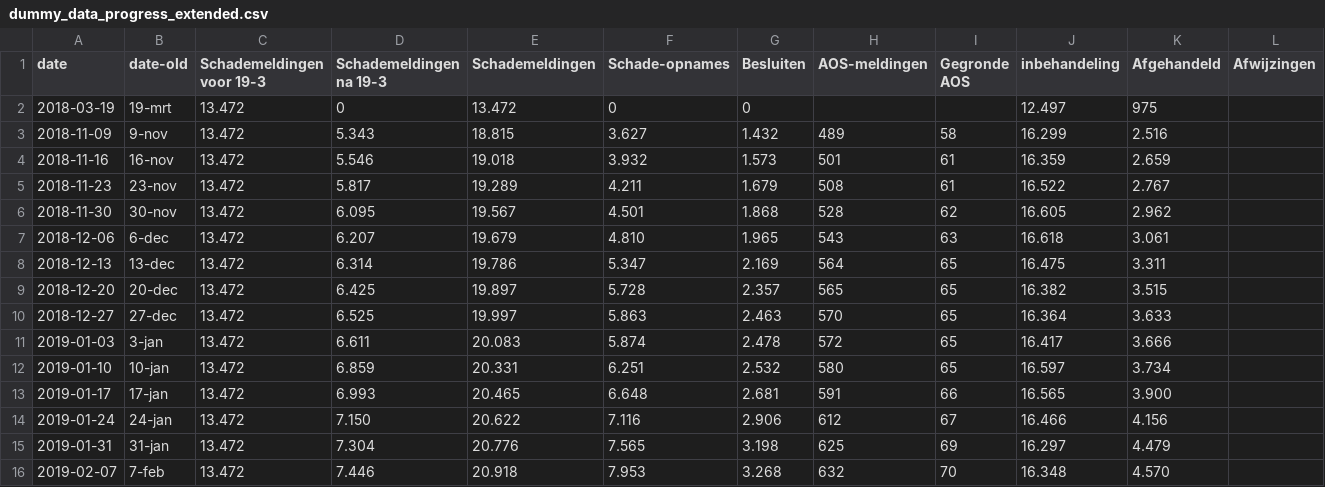
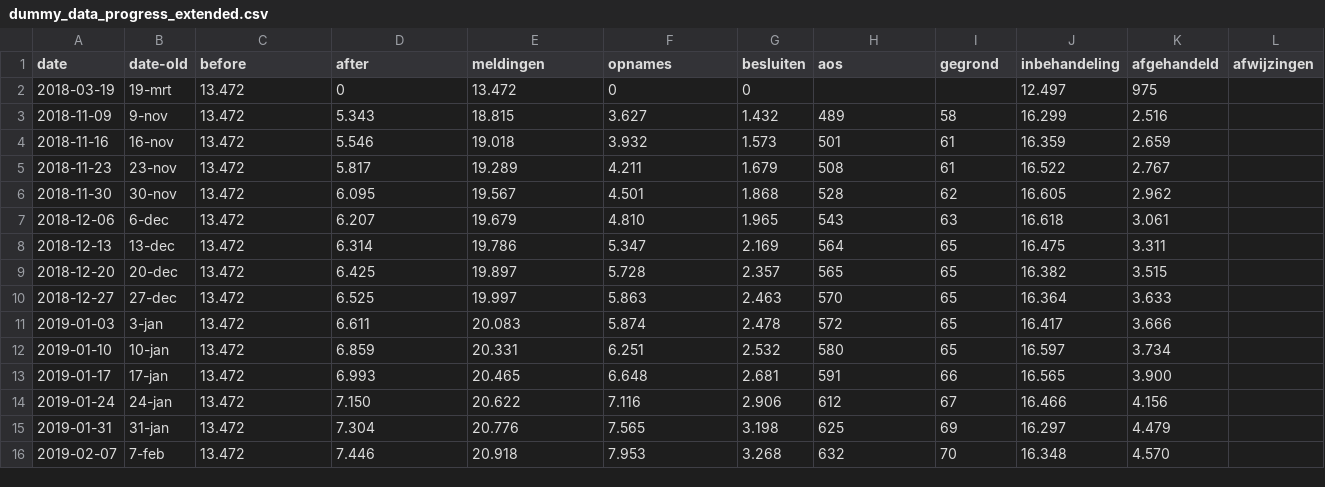
Before and after one commit to Joera/graphs, a CSV file: dummy_data_progress_extended.csv, drawn as a sheet; ↵ is a line break in a cell; the diff names each change by its address in the sheet, - before the commit and + after, or states it on an @@ line.

Commit message:
data

```diff
--- a/dummy_data_progress_extended.csv
+++ b/dummy_data_progress_extended.csv
-C1: Schademeldingen ↵ voor 19-3
+C1: before
-D1: Schademeldingen ↵ na 19-3
+D1: after
-E1: Schademeldingen
+E1: meldingen
-F1: Schade-opnames
+F1: opnames
-G1: Besluiten
+G1: besluiten
-H1: AOS-meldingen
+H1: aos
-I1: Gegronde AOS
+I1: gegrond
-K1: Afgehandeld
+K1: afgehandeld
-L1: Afwijzingen
+L1: afwijzingen
```
